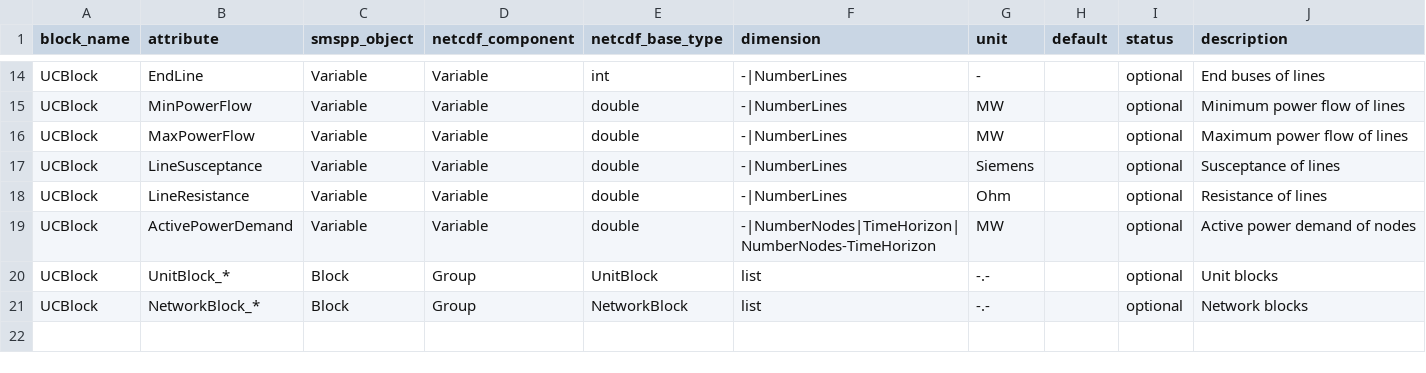
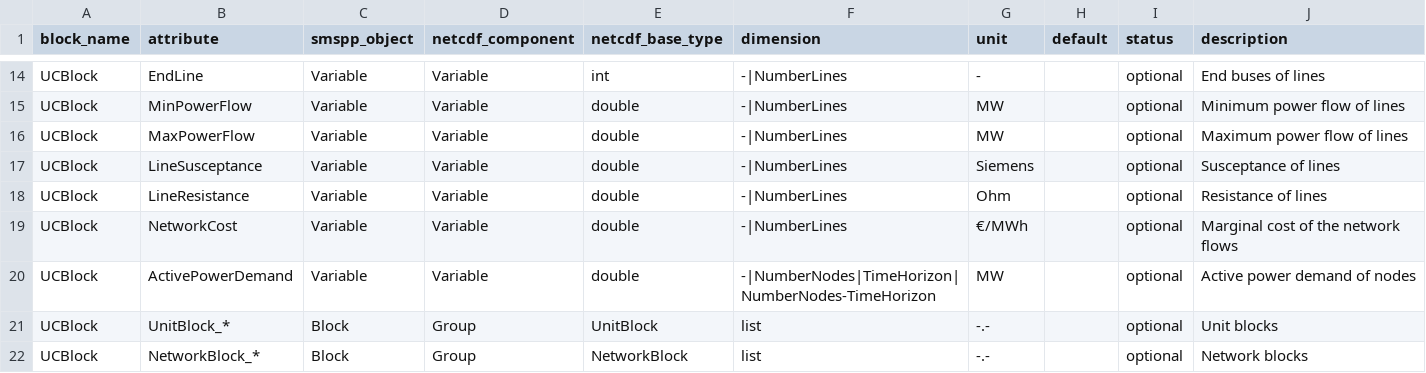
Before and after one commit to SPSUnipi/pySMSpp, a CSV file: pysmspp/data/blocks/UCBlock.csv, drawn as a sheet; only a part is shown, gaps mark what is left out; the diff names each change by its address in the sheet, - before the commit and + after, or states it on an @@ line.

Commit message:
Add NetworkCost to UCBlock

```diff
--- a/pysmspp/data/blocks/UCBlock.csv
+++ b/pysmspp/data/blocks/UCBlock.csv
+row 19: UCBlock | NetworkCost | Variable | Variable | double | -|NumberLines | €/MWh |  | optional | Marginal cost of the network flows
```
